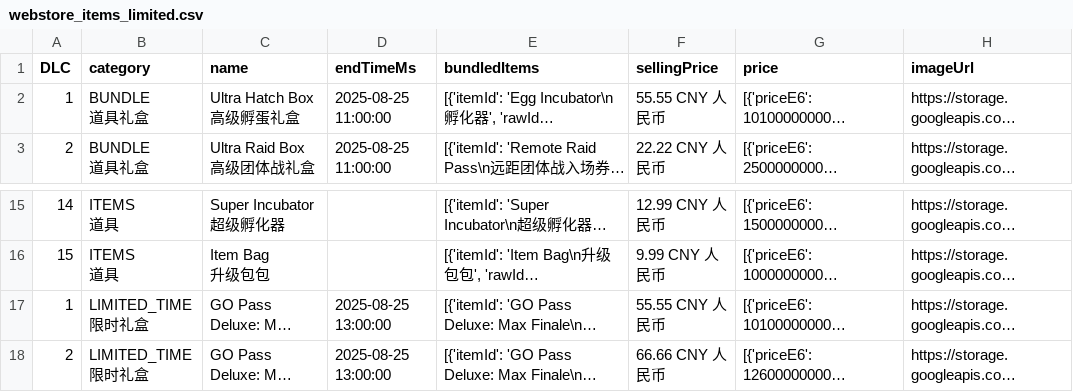
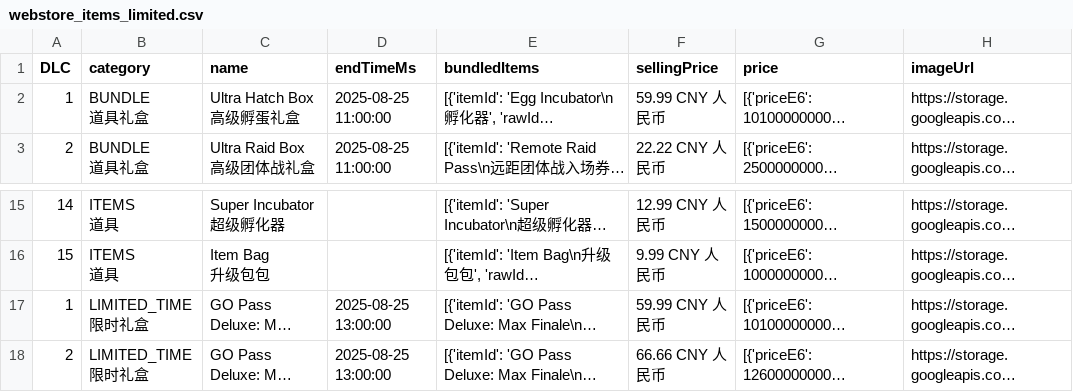
Before and after one commit to TeemoInOxford/pokemongo-store-tracker, a CSV file: webstore_items_limited.csv, drawn as a sheet; only a part is shown, gaps mark what is left out; long unchanged cells end in …; the diff names each change by its address in the sheet, - before the commit and + after, or states it on an @@ line.

Commit message:
Update store data and images [auto]

```diff
--- a/webstore_items_limited.csv
+++ b/webstore_items_limited.csv
-F2 (sellingPrice): 55.55 CNY 人民币
+F2 (sellingPrice): 59.99 CNY 人民币
-F17 (sellingPrice): 55.55 CNY 人民币
+F17 (sellingPrice): 59.99 CNY 人民币
```
Also changed, not shown: 2 other files.
